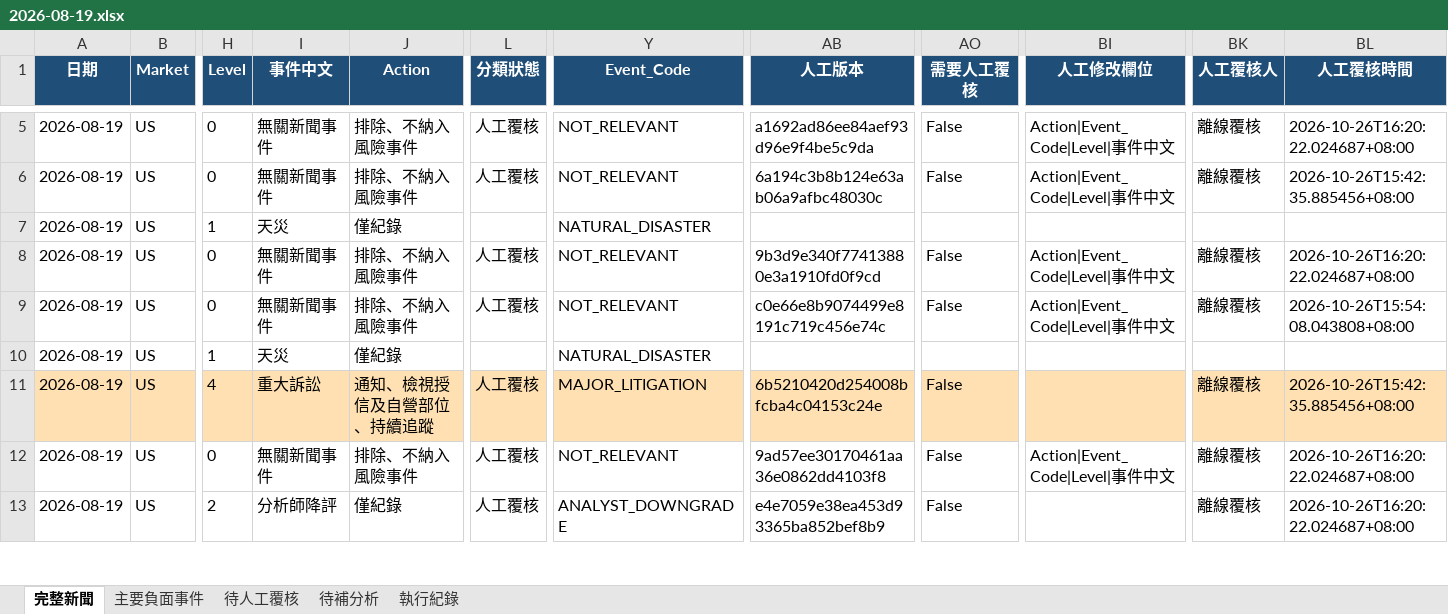
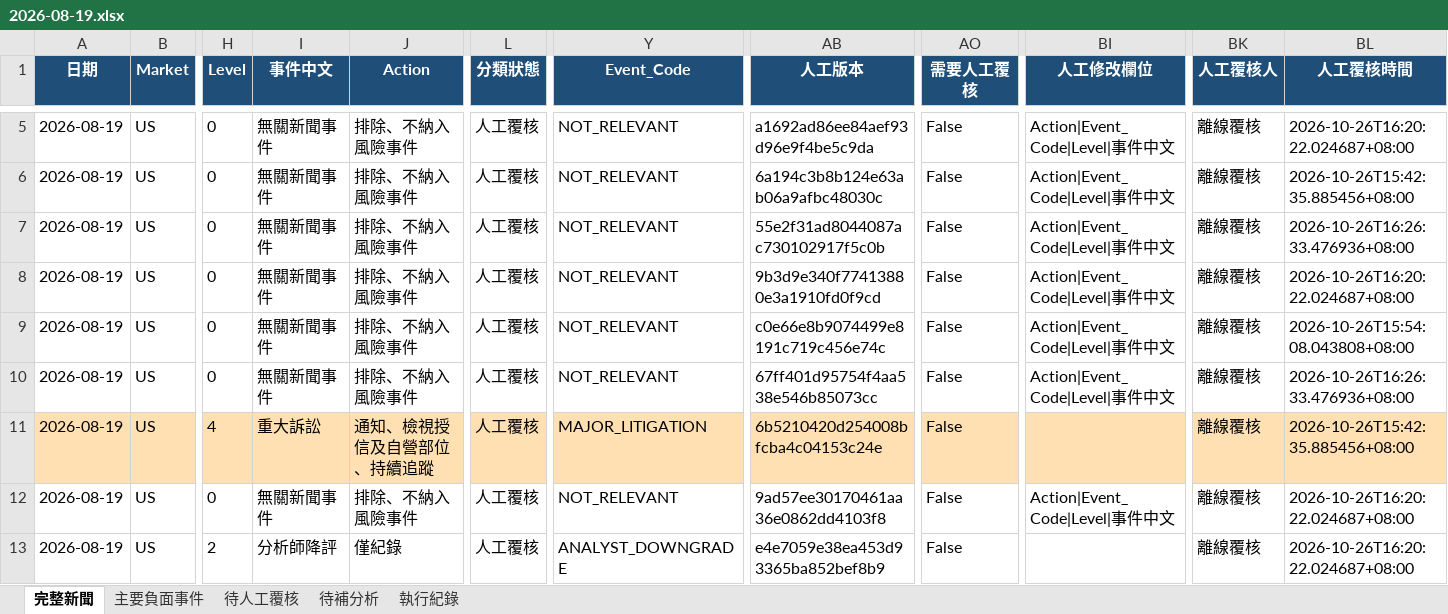
Before and after one commit to RMSecfb/negative-news, an Excel workbook: news_daily/2026-08-19.xlsx, sheet 完整新聞, drawn as a sheet; only a part is shown, gaps mark what is left out; values as stored, in another font and other column widths than the file's, no borders; the diff names each change by its address in the sheet, - before the commit and + after, or states it on an @@ line.

```diff
--- a/news_daily/2026-08-19.xlsx (sheet 完整新聞)
+++ b/news_daily/2026-08-19.xlsx (sheet 完整新聞)
-H7 (Level): 1
+H7 (Level): 0
-I7 (事件中文): 天災
+I7 (事件中文): 無關新聞事件
-J7 (Action): 僅紀錄
+J7 (Action): 排除、不納入風險事件
-L7 (分類狀態): (empty)
+L7 (分類狀態): 人工覆核
-Y7 (Event_Code): NATURAL_DISASTER
+Y7 (Event_Code): NOT_RELEVANT
-AB7 (人工版本): (empty)
+AB7 (人工版本): 55e2f31ad8044087ac730102917f5c0b
-AO7 (需要人工覆核): (empty)
+AO7 (需要人工覆核): False
-BI7 (人工修改欄位): (empty)
+BI7 (人工修改欄位): Action|Event_Code|Level|事件中文
-BK7 (人工覆核人): (empty)
+BK7 (人工覆核人): 離線覆核
-BL7 (人工覆核時間): (empty)
+BL7 (人工覆核時間): 2026-10-26T16:26:33.476936+08:00
-H10 (Level): 1
+H10 (Level): 0
-I10 (事件中文): 天災
+I10 (事件中文): 無關新聞事件
-J10 (Action): 僅紀錄
+J10 (Action): 排除、不納入風險事件
-L10 (分類狀態): (empty)
+L10 (分類狀態): 人工覆核
-Y10 (Event_Code): NATURAL_DISASTER
+Y10 (Event_Code): NOT_RELEVANT
-AB10 (人工版本): (empty)
+AB10 (人工版本): 67ff401d95754f4aa538e546b85073cc
-AO10 (需要人工覆核): (empty)
+AO10 (需要人工覆核): False
-BI10 (人工修改欄位): (empty)
+BI10 (人工修改欄位): Action|Event_Code|Level|事件中文
-BK10 (人工覆核人): (empty)
+BK10 (人工覆核人): 離線覆核
-BL10 (人工覆核時間): (empty)
+BL10 (人工覆核時間): 2026-10-26T16:26:33.476936+08:00
```
Also changed, not shown: news_daily/2026-08-10.xlsx, news_daily/2026-08-21.xlsx, 20 other files.
